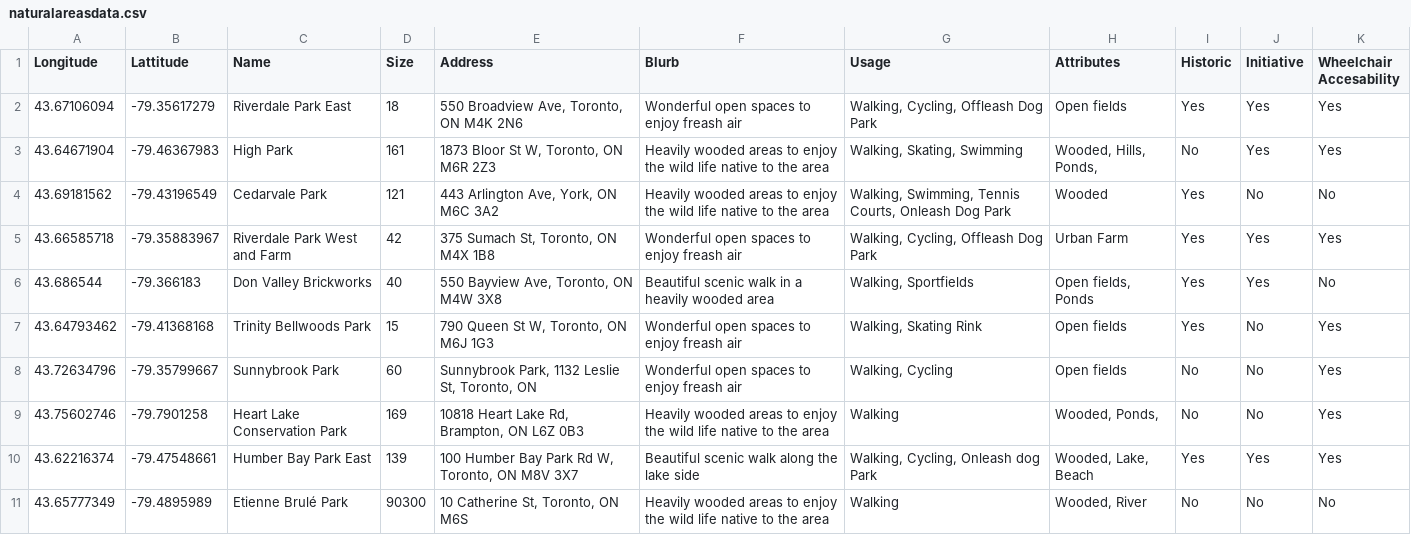
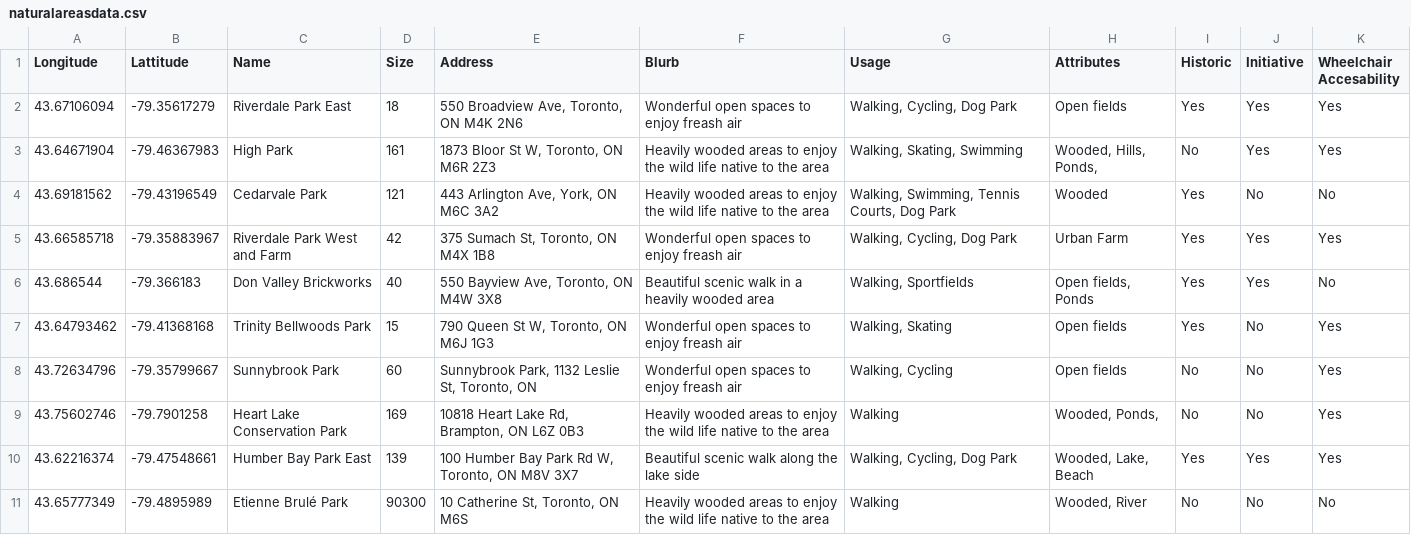
Before and after one commit to JennyPfeil/Mapping-Natural-Areas, a CSV file: naturalareasdata.csv, drawn as a sheet.

```diff
--- a/naturalareasdata.csv
+++ b/naturalareasdata.csv
@@ -1,11 +1,11 @@
 Longitude,Lattitude,Name,Size,Address,Blurb,Usage,Attributes,Historic,Initiative,Wheelchair Accesability
-43.67106094,-79.35617279,Riverdale Park East,18,"550 Broadview Ave, Toronto, ON M4K 2N6",Wonderful open spaces to enjoy freash air ,"Walking, Cycling, Offleash Dog Park",Open fields,Yes,Yes,Yes
+43.67106094,-79.35617279,Riverdale Park East,18,"550 Broadview Ave, Toronto, ON M4K 2N6",Wonderful open spaces to enjoy freash air ,"Walking, Cycling, Dog Park",Open fields,Yes,Yes,Yes
 43.64671904,-79.46367983,High Park,161,"1873 Bloor St W, Toronto, ON M6R 2Z3",Heavily wooded areas to enjoy the wild life native to the area,"Walking, Skating, Swimming","Wooded, Hills, Ponds, ",No,Yes,Yes
-43.69181562,-79.43196549,Cedarvale Park,121,"443 Arlington Ave, York, ON M6C 3A2",Heavily wooded areas to enjoy the wild life native to the area,"Walking, Swimming, Tennis Courts, Onleash Dog Park",Wooded,Yes,No,No
-43.66585718,-79.35883967,Riverdale Park West and Farm,42,"375 Sumach St, Toronto, ON M4X 1B8",Wonderful open spaces to enjoy freash air ,"Walking, Cycling, Offleash Dog Park",Urban Farm,Yes,Yes,Yes
+43.69181562,-79.43196549,Cedarvale Park,121,"443 Arlington Ave, York, ON M6C 3A2",Heavily wooded areas to enjoy the wild life native to the area,"Walking, Swimming, Tennis Courts, Dog Park",Wooded,Yes,No,No
+43.66585718,-79.35883967,Riverdale Park West and Farm,42,"375 Sumach St, Toronto, ON M4X 1B8",Wonderful open spaces to enjoy freash air ,"Walking, Cycling, Dog Park",Urban Farm,Yes,Yes,Yes
 43.686544,-79.366183,Don Valley Brickworks,40,"550 Bayview Ave, Toronto, ON M4W 3X8",Beautiful scenic walk in a heavily wooded area ,"Walking, Sportfields","Open fields, Ponds",Yes,Yes,No
-43.64793462,-79.41368168,Trinity Bellwoods Park,15,"790 Queen St W, Toronto, ON M6J 1G3",Wonderful open spaces to enjoy freash air ,"Walking, Skating Rink",Open fields,Yes,No,Yes
+43.64793462,-79.41368168,Trinity Bellwoods Park,15,"790 Queen St W, Toronto, ON M6J 1G3",Wonderful open spaces to enjoy freash air ,"Walking, Skating",Open fields,Yes,No,Yes
 43.72634796,-79.35799667,Sunnybrook Park,60,"Sunnybrook Park, 1132 Leslie St, Toronto, ON",Wonderful open spaces to enjoy freash air ,"Walking, Cycling",Open fields,No,No,Yes
 43.75602746,-79.7901258,Heart Lake Conservation Park,169,"10818 Heart Lake Rd, Brampton, ON L6Z 0B3",Heavily wooded areas to enjoy the wild life native to the area,Walking,"Wooded, Ponds, ",No,No,Yes
-43.62216374,-79.47548661,Humber Bay Park East,139,"100 Humber Bay Park Rd W, Toronto, ON M8V 3X7",Beautiful scenic walk along the lake side ,"Walking, Cycling, Onleash dog Park","Wooded, Lake, Beach",Yes,Yes,Yes
+43.62216374,-79.47548661,Humber Bay Park East,139,"100 Humber Bay Park Rd W, Toronto, ON M8V 3X7",Beautiful scenic walk along the lake side ,"Walking, Cycling, Dog Park","Wooded, Lake, Beach",Yes,Yes,Yes
 43.65777349,-79.4895989,Etienne Brulé Park,90300,"10 Catherine St, Toronto, ON M6S",Heavily wooded areas to enjoy the wild life native to the area,Walking,"Wooded, River",No,No,No
```
Also changed, not shown: 1 other file.
